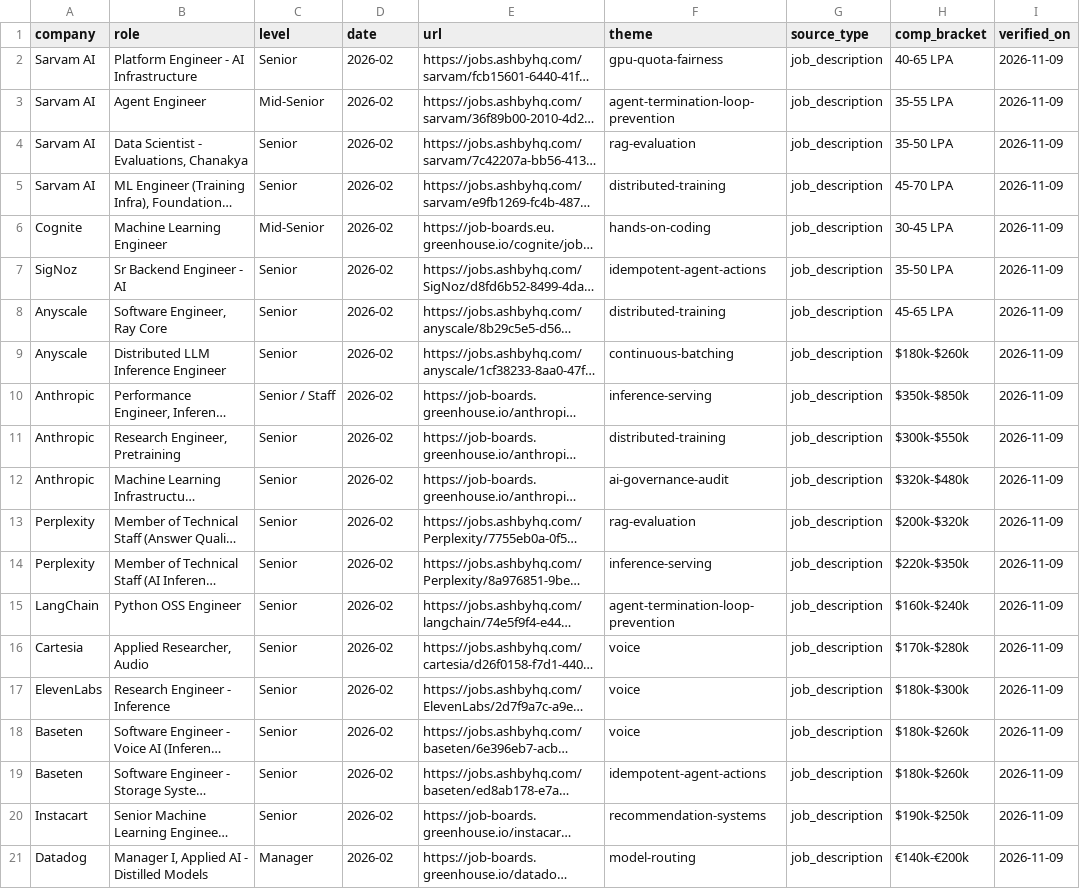
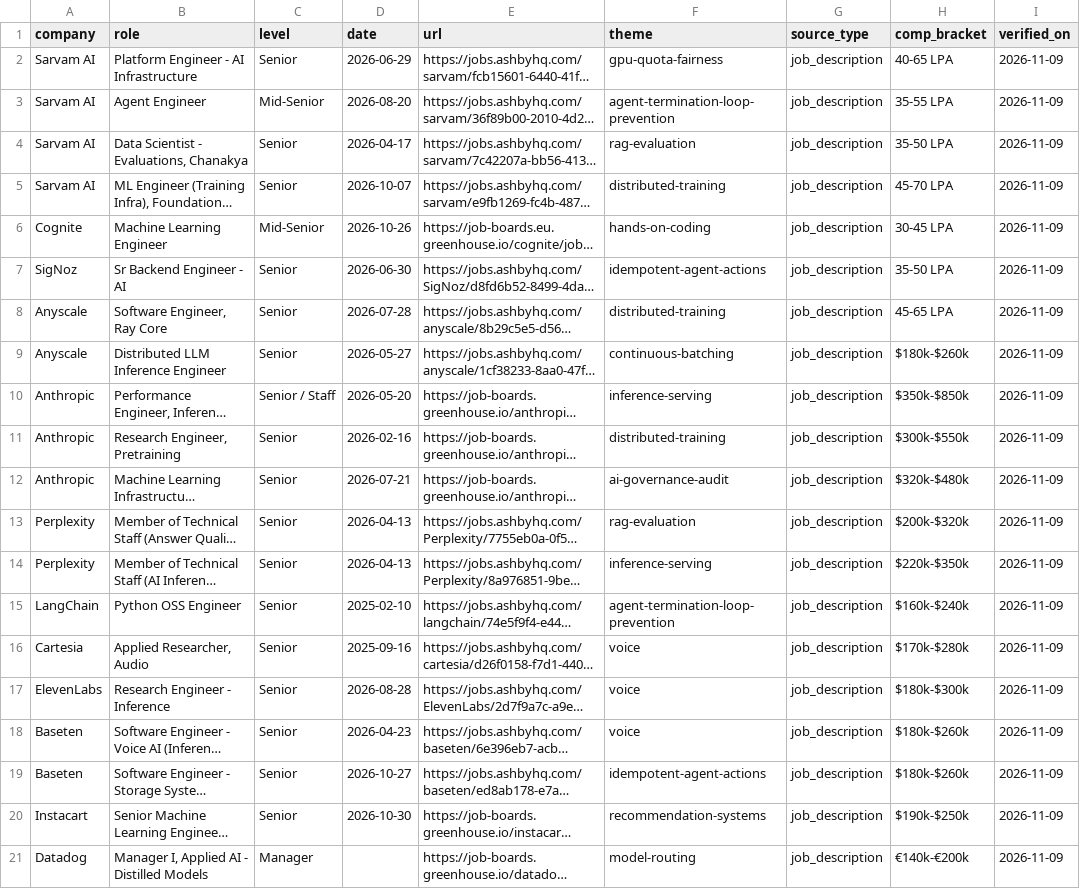
Before and after one commit to ravivarmapatturi/neuralmasteryai, a CSV file: docs/evidence/interview/market-map.csv, drawn as a sheet; only a part is shown; long unchanged cells end in …; the diff names each change by its address in the sheet, - before the commit and + after, or states it on an @@ line.

```diff
--- a/docs/evidence/interview/market-map.csv
+++ b/docs/evidence/interview/market-map.csv
-D2 (date): 2026-02
+D2 (date): 2026-06-29
-D3 (date): 2026-02
+D3 (date): 2026-08-20
-D4 (date): 2026-02
+D4 (date): 2026-04-17
-D5 (date): 2026-02
+D5 (date): 2026-10-07
-D6 (date): 2026-02
+D6 (date): 2026-10-26
-D7 (date): 2026-02
+D7 (date): 2026-06-30
-D8 (date): 2026-02
+D8 (date): 2026-07-28
-D9 (date): 2026-02
+D9 (date): 2026-05-27
-D10 (date): 2026-02
+D10 (date): 2026-05-20
-D11 (date): 2026-02
+D11 (date): 2026-02-16
-D12 (date): 2026-02
+D12 (date): 2026-07-21
-D13:D14 (date): 2026-02
+D13:D14 (date): 2026-04-13
-D15 (date): 2026-02
+D15 (date): 2025-02-10
-D16 (date): 2026-02
+D16 (date): 2025-09-16
-D17 (date): 2026-02
+D17 (date): 2026-08-28
-D18 (date): 2026-02
+D18 (date): 2026-04-23
-D19 (date): 2026-02
+D19 (date): 2026-10-27
-D20 (date): 2026-02
+D20 (date): 2026-10-30
-D21 (date): 2026-02
+D21 (date): (empty)
```
Also changed, not shown: 24 other files.
